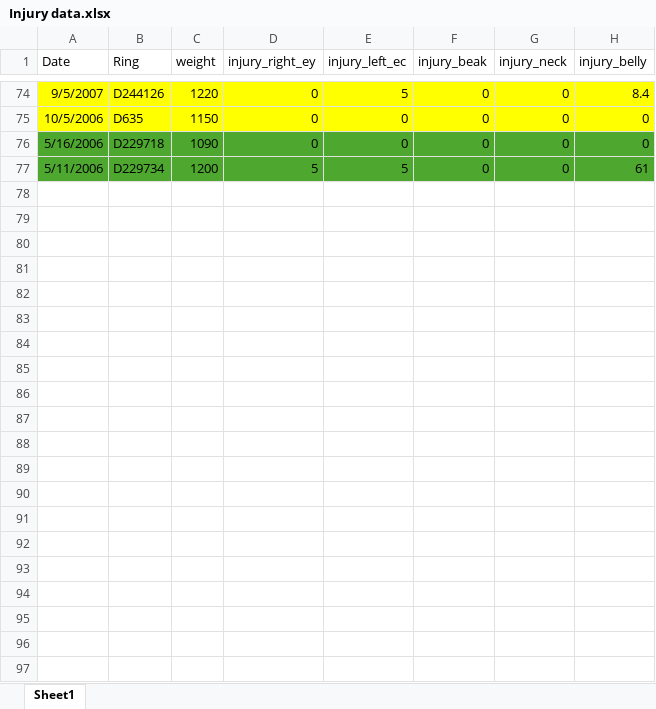
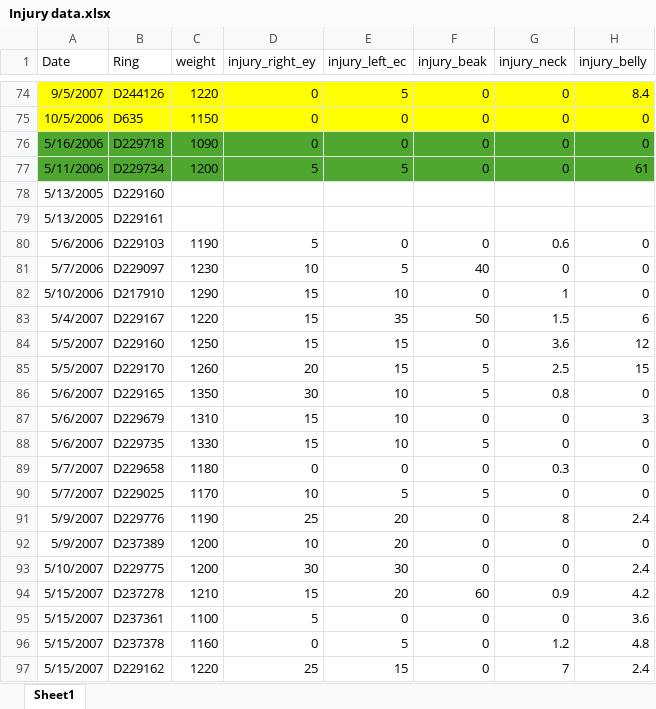
Before and after one commit to rshuhuachen/ms_epi_effort, an Excel workbook: data/phenotypes/Injury data.xlsx, sheet Sheet1, drawn as a sheet; only a part is shown, gaps mark what is left out; values as stored, in another font and other column widths than the file's, no borders; the diff names each change by its address in the sheet, - before the commit and + after, or states it on an @@ line.

Commit message:
add more injury data

```diff
--- a/data/phenotypes/Injury data.xlsx (sheet Sheet1)
+++ b/data/phenotypes/Injury data.xlsx (sheet Sheet1)
+row 78: 5/13/2005 | D229160
+row 79: 5/13/2005 | D229161
+row 80: 5/6/2006 | D229103 | 1190 | 5 | 0 | 0 | 0.6 | 0
+row 81: 5/7/2006 | D229097 | 1230 | 10 | 5 | 40 | 0 | 0
+row 82: 5/10/2006 | D217910 | 1290 | 15 | 10 | 0 | 1 | 0
+row 83: 5/4/2007 | D229167 | 1220 | 15 | 35 | 50 | 1.5 | 6
+row 84: 5/5/2007 | D229160 | 1250 | 15 | 15 | 0 | 3.6 | 12
+row 85: 5/5/2007 | D229170 | 1260 | 20 | 15 | 5 | 2.5 | 15
+row 86: 5/6/2007 | D229165 | 1350 | 30 | 10 | 5 | 0.8 | 0
+row 87: 5/6/2007 | D229679 | 1310 | 15 | 10 | 0 | 0 | 3
+row 88: 5/6/2007 | D229735 | 1330 | 15 | 10 | 5 | 0 | 0
+row 89: 5/7/2007 | D229658 | 1180 | 0 | 0 | 0 | 0.3 | 0
+row 90: 5/7/2007 | D229025 | 1170 | 10 | 5 | 5 | 0 | 0
+row 91: 5/9/2007 | D229776 | 1190 | 25 | 20 | 0 | 8 | 2.4
+row 92: 5/9/2007 | D237389 | 1200 | 10 | 20 | 0 | 0 | 0
+row 93: 5/10/2007 | D229775 | 1200 | 30 | 30 | 0 | 0 | 2.4
+row 94: 5/15/2007 | D237278 | 1210 | 15 | 20 | 60 | 0.9 | 4.2
+row 95: 5/15/2007 | D237361 | 1100 | 5 | 0 | 0 | 0 | 3.6
+row 96: 5/15/2007 | D237378 | 1160 | 0 | 5 | 0 | 1.2 | 4.8
+row 97: 5/15/2007 | D229162 | 1220 | 25 | 15 | 0 | 7 | 2.4
```
Also changed, not shown: 1 other file.
